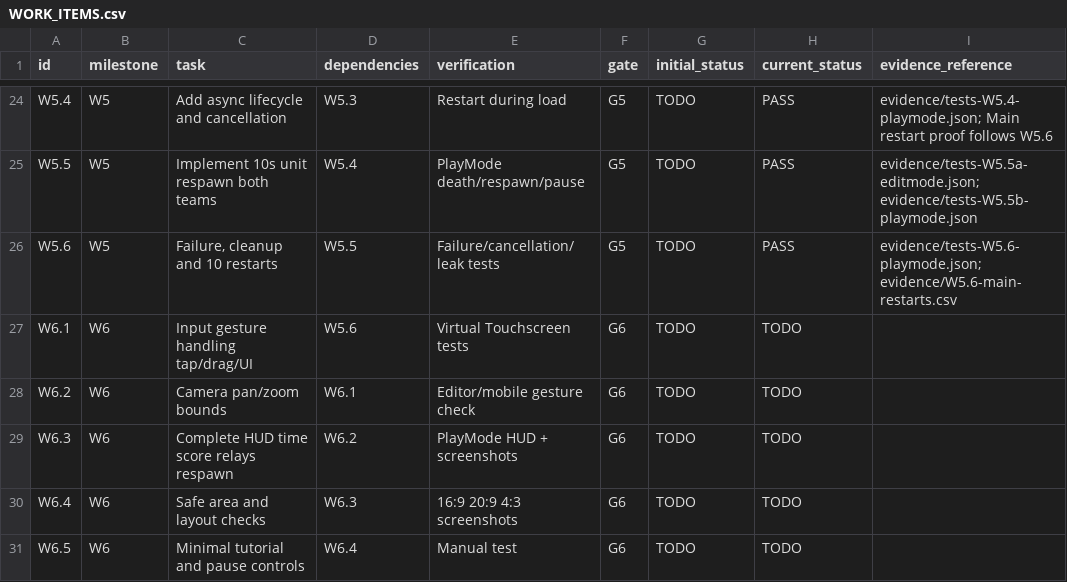
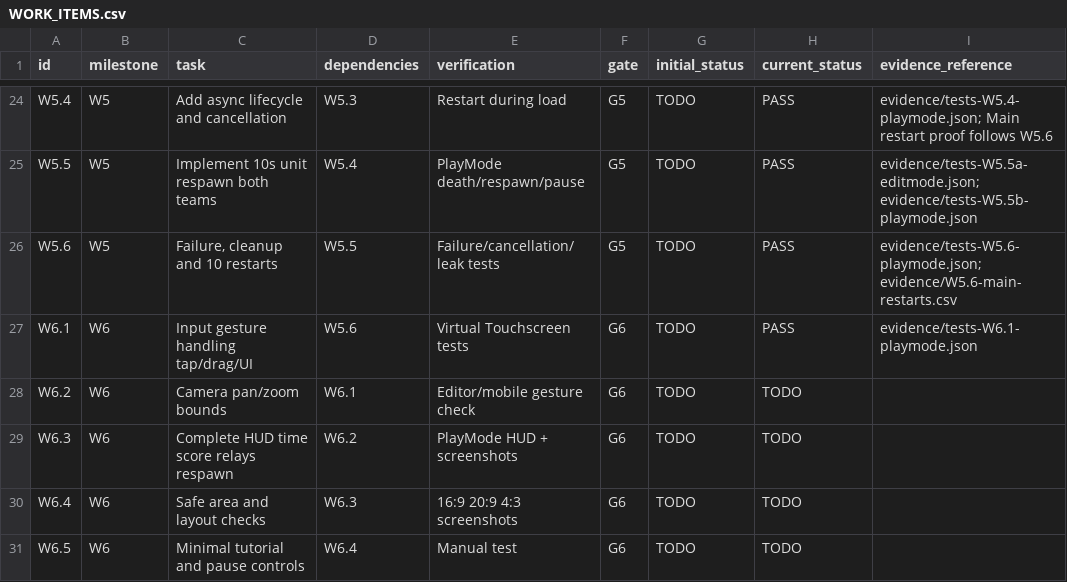
Before and after one commit to ZheleznovAG/SectorLab, a CSV file: docs/agent_execution/WORK_ITEMS.csv, drawn as a sheet; only a part is shown, gaps mark what is left out.

```diff
--- a/docs/agent_execution/WORK_ITEMS.csv
+++ b/docs/agent_execution/WORK_ITEMS.csv
@@ -26,3 +26,3 @@ W5.5,W5,Implement 10s unit respawn both teams,W5.4,PlayMode death/respawn/pause,
 W5.6,W5,"Failure, cleanup and 10 restarts",W5.5,Failure/cancellation/leak tests,G5,TODO,PASS,evidence/tests-W5.6-playmode.json; evidence/W5.6-main-restarts.csv
-W6.1,W6,Input gesture handling tap/drag/UI,W5.6,Virtual Touchscreen tests,G6,TODO,TODO,
+W6.1,W6,Input gesture handling tap/drag/UI,W5.6,Virtual Touchscreen tests,G6,TODO,PASS,evidence/tests-W6.1-playmode.json
 W6.2,W6,Camera pan/zoom bounds,W6.1,Editor/mobile gesture check,G6,TODO,TODO,
```
Also changed, not shown: 10 other files.
